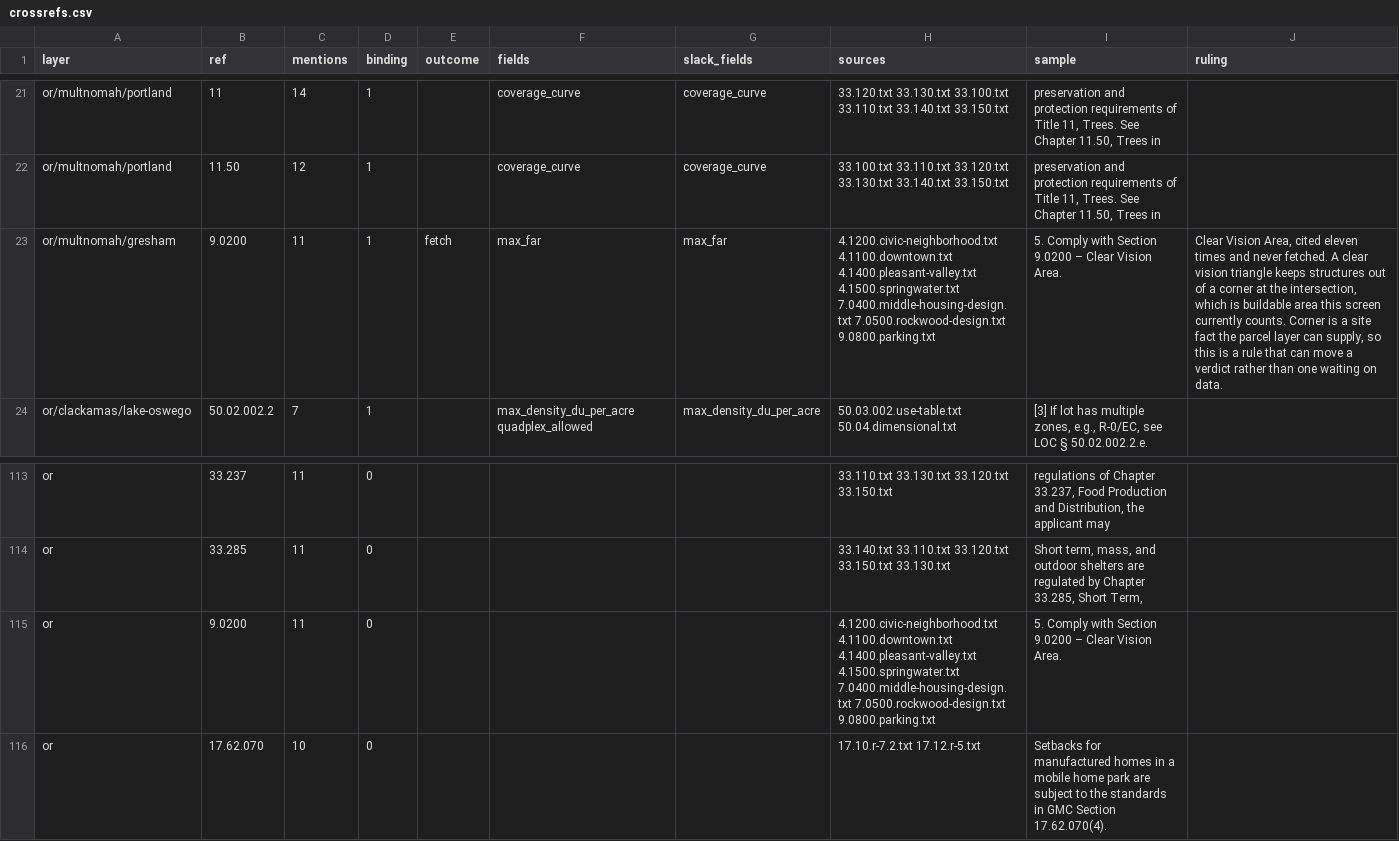
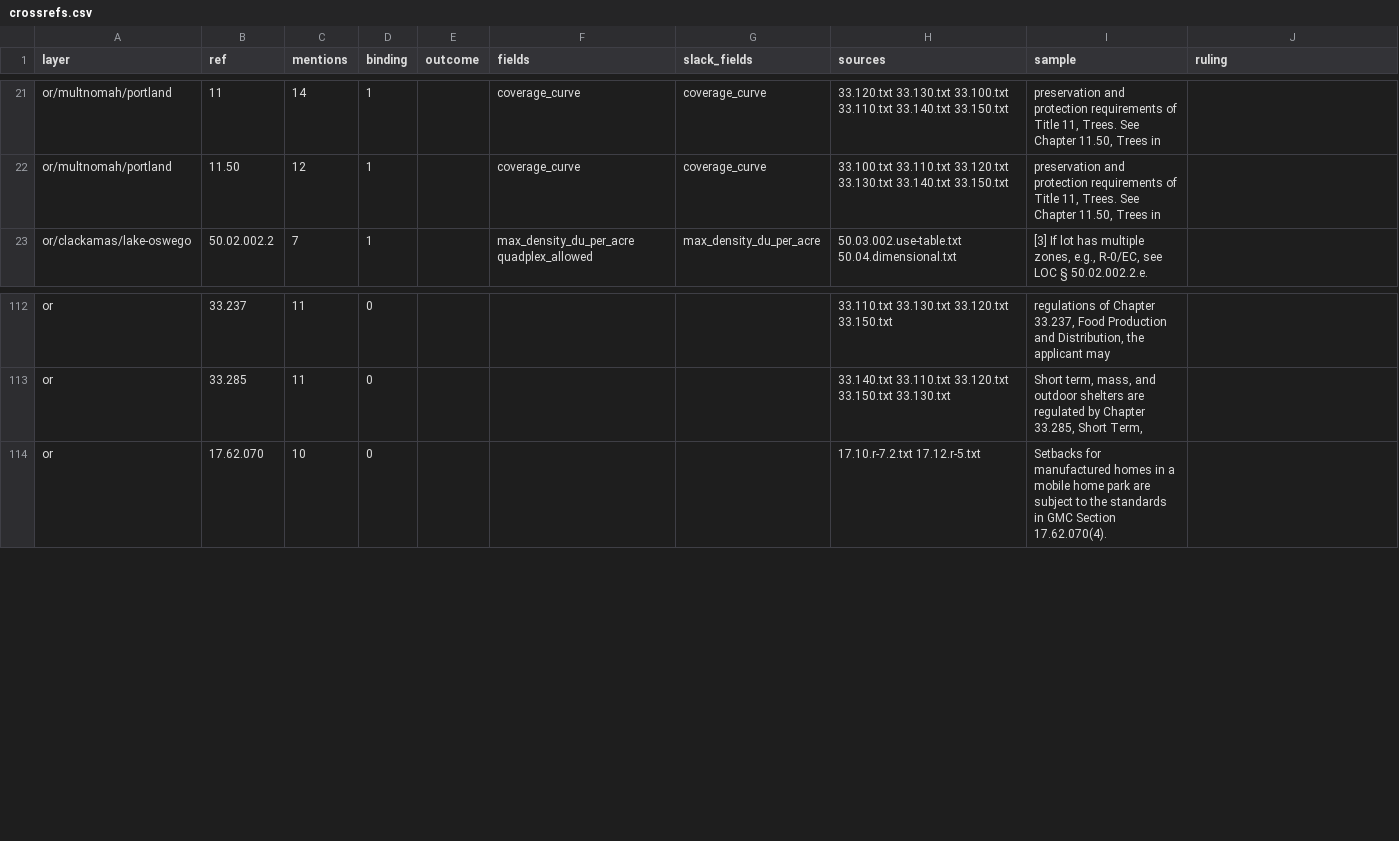
Before and after one commit to hahmlet/vicinitideals, a CSV file: data/flats/crossrefs.csv, drawn as a sheet; only a part is shown, gaps mark what is left out; the diff names each change by its address in the sheet, - before the commit and + after, or states it on an @@ line.

```diff
--- a/data/flats/crossrefs.csv
+++ b/data/flats/crossrefs.csv
-row 23: or/multnomah/gresham | 9.0200 | 11 | 1 | fetch | max_far | max_far | 4.1200.civic-neighborhood.txt 4.1100.downtown.txt 4.1400.pleasant-valley.txt 4.1500.springwater.txt 7.0400.middle-housing-design.txt 7.0500.rockwood-design.txt 9.0800.parking.txt | 5. Comply with Section 9.0200 – Clear Vision Area. | Clear Vision Area, cited eleven times and never fetched. A clear vision triangle keeps structures out of a corner at the intersection, which is buildable area this screen currently counts. Corner is a site fact the parcel layer can supply, so this is a rule that can move a verdict rather than one waiting on data.
-row 115: or | 9.0200 | 11 | 0 |  |  |  | 4.1200.civic-neighborhood.txt 4.1100.downtown.txt 4.1400.pleasant-valley.txt 4.1500.springwater.txt 7.0400.middle-housing-design.txt 7.0500.rockwood-design.txt 9.0800.parking.txt | 5. Comply with Section 9.0200 – Clear Vision Area.
```
Also changed, not shown: 4 other files.
